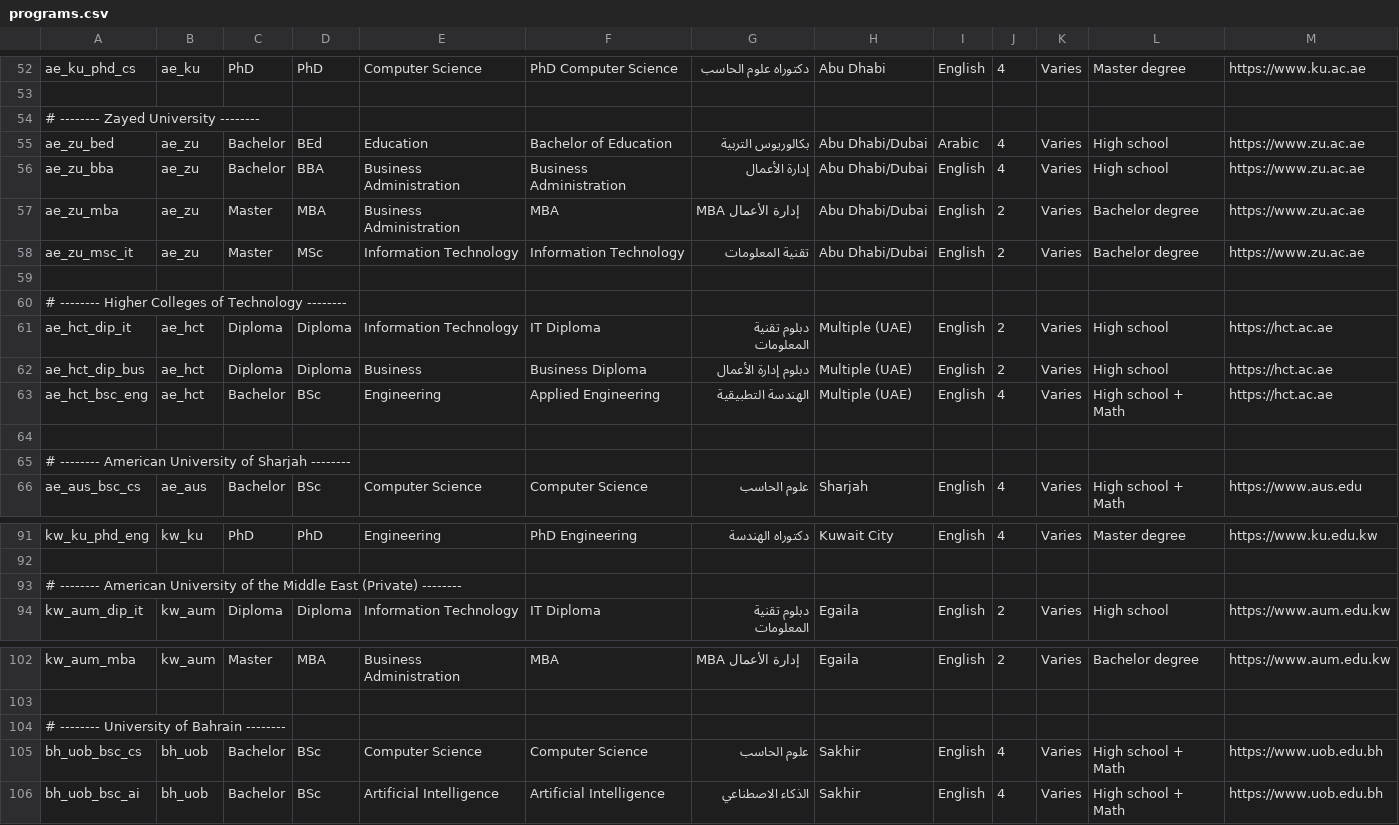
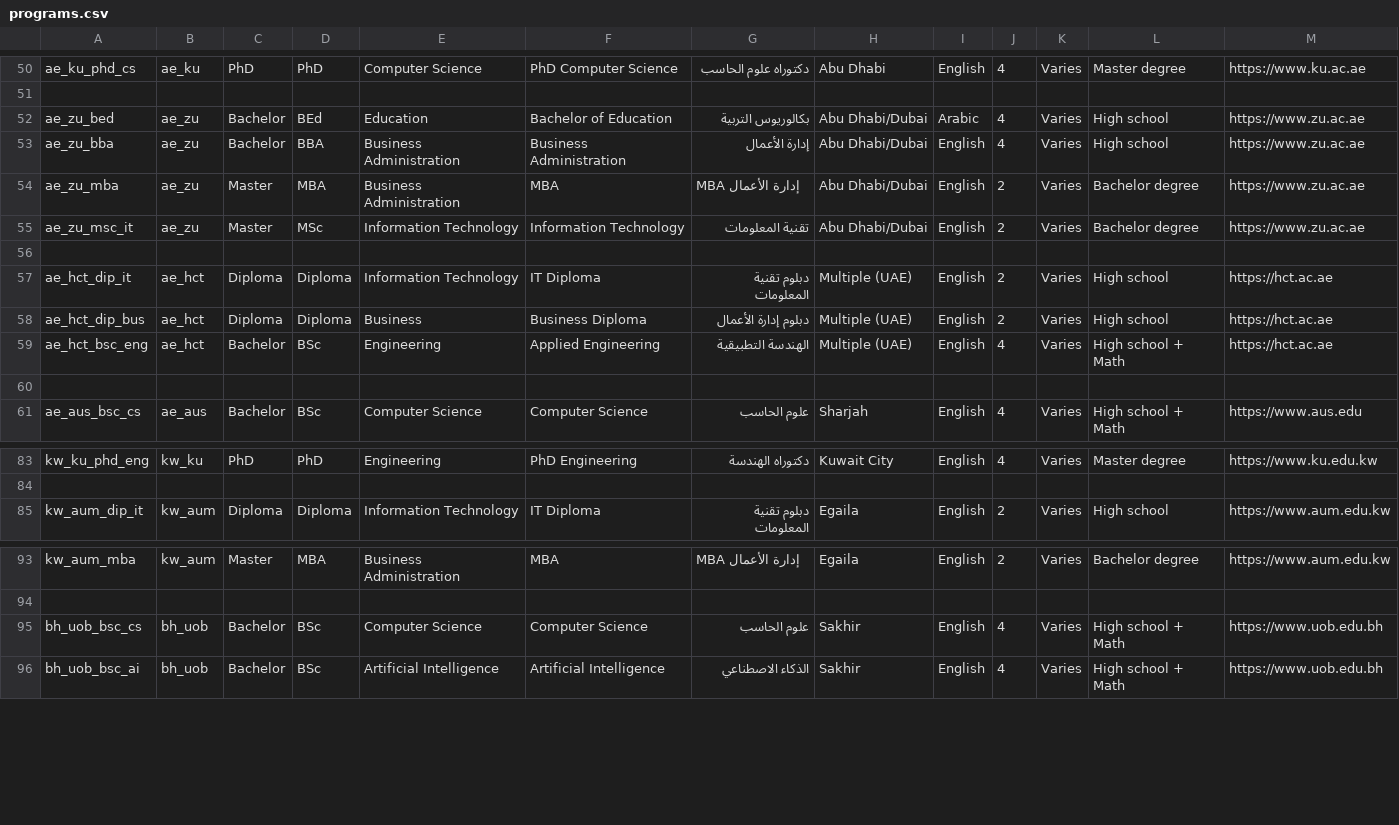
Before and after one commit to Alkuwari91/gulf-uni-guide-ai, a CSV file: data/programs.csv, drawn as a sheet; only a part is shown, gaps mark what is left out; the diff covers the shown part only.

```diff
--- a/data/programs.csv
+++ b/data/programs.csv
@@ -53,3 +51,2 @@ ae_ku_phd_cs,ae_ku,PhD,PhD,Computer Science,PhD Computer Science,دكتوراه
 
-# -------- Zayed University --------
 ae_zu_bed,ae_zu,Bachelor,BEd,Education,Bachelor of Education,بكالوريوس التربية,Abu Dhabi/Dubai,Arabic,4,Varies,High school,https://www.zu.ac.ae
@@ -59,3 +56,2 @@ ae_zu_msc_it,ae_zu,Master,MSc,Information Technology,Information Technology,تق
 
-# -------- Higher Colleges of Technology --------
 ae_hct_dip_it,ae_hct,Diploma,Diploma,Information Technology,IT Diploma,دبلوم تقنية المعلومات,Multiple (UAE),English,2,Varies,High school,https://hct.ac.ae
@@ -64,3 +60,2 @@ ae_hct_bsc_eng,ae_hct,Bachelor,BSc,Engineering,Applied Engineering,الهندس
 
-# -------- American University of Sharjah --------
 ae_aus_bsc_cs,ae_aus,Bachelor,BSc,Computer Science,Computer Science,علوم الحاسب,Sharjah,English,4,Varies,High school + Math,https://www.aus.edu
@@ -92,3 +84,2 @@ kw_ku_phd_eng,kw_ku,PhD,PhD,Engineering,PhD Engineering,دكتوراه الهن
 
-# -------- American University of the Middle East (Private) --------
 kw_aum_dip_it,kw_aum,Diploma,Diploma,Information Technology,IT Diploma,دبلوم تقنية المعلومات,Egaila,English,2,Varies,High school,https://www.aum.edu.kw
@@ -103,3 +94,2 @@ kw_aum_mba,kw_aum,Master,MBA,Business Administration,MBA,MBA إدارة الأع
 
-# -------- University of Bahrain --------
 bh_uob_bsc_cs,bh_uob,Bachelor,BSc,Computer Science,Computer Science,علوم الحاسب,Sakhir,English,4,Varies,High school + Math,https://www.uob.edu.bh
```
Also changed, not shown: 14 removed rows elsewhere in this file.
